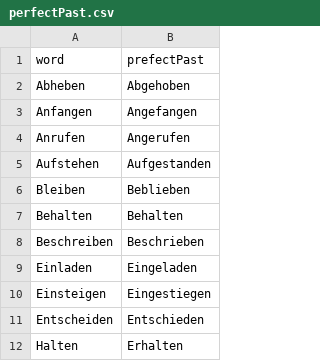
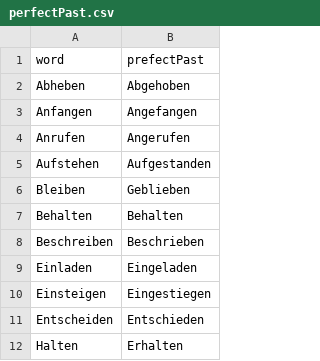
Before and after one commit to justin1200/learnGerman, a CSV file: csv/tense/perfectPast.csv, drawn as a sheet; only a part is shown.

Commit message:
Fix spelling

```diff
--- a/csv/tense/perfectPast.csv
+++ b/csv/tense/perfectPast.csv
@@ -5,3 +5,3 @@ Anrufen,Angerufen
 Aufstehen,Aufgestanden
-Bleiben,Beblieben
+Bleiben,Geblieben
 Behalten,Behalten
```
